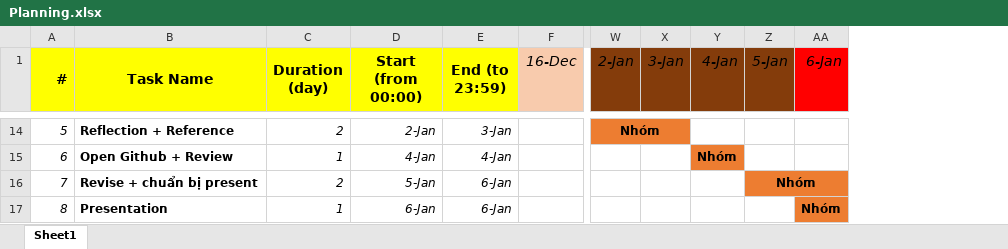
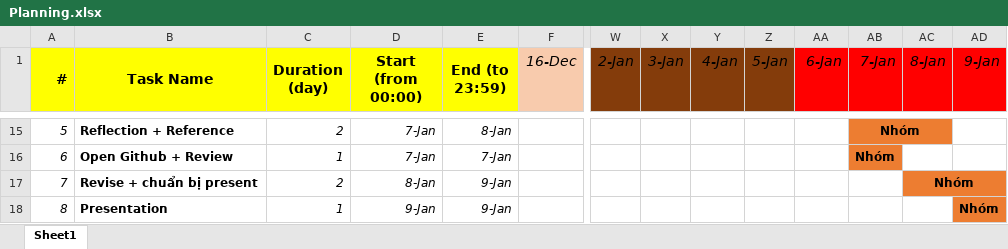
Before and after one commit to lengoctuong/Prj-Manga-Dataset_Programming4DS, an Excel workbook: Planning.xlsx, sheet Sheet1, drawn as a sheet; only a part is shown, gaps mark what is left out; values as stored, in another font and other column widths than the file's, no borders; removed rows and columns are numbered as before the commit, all else as after; the diff covers the shown part only; the diff names each change by its address in the sheet, - before the commit and + after, or states it on an @@ line.

```diff
--- a/Planning.xlsx (sheet Sheet1)
+++ b/Planning.xlsx (sheet Sheet1)
+column AB (7-Jan), rows 15-16: Nhóm | Nhóm
+column AC (8-Jan), row 17: Nhóm
+column AD (9-Jan), row 18: Nhóm
-D15 (Start (from 00:00)): 2-Jan
+D15 (Start (from 00:00)): 7-Jan
-E15 (End (to 23:59)): 3-Jan
+E15 (End (to 23:59)): 8-Jan
-W15 (2-Jan): Nhóm
+W15 (2-Jan): (empty)
-W15:X15 fill: #ED7D31
+W15:X15 fill: none
-W14:X14 merged
-D16 (Start (from 00:00)): 4-Jan
+D16 (Start (from 00:00)): 7-Jan
-E16 (End (to 23:59)): 4-Jan
+E16 (End (to 23:59)): 7-Jan
-Y16 (4-Jan): Nhóm
+Y16 (4-Jan): (empty)
-Y16 fill: #ED7D31
+Y16 fill: none
-D17 (Start (from 00:00)): 5-Jan
+D17 (Start (from 00:00)): 8-Jan
-E17:E18 (End (to 23:59)): 6-Jan
+E17:E18 (End (to 23:59)): 9-Jan
-Z17 (5-Jan): Nhóm
+Z17 (5-Jan): (empty)
-Z17:AA17 fill: #ED7D31
+Z17:AA17 fill: none
-Z16:AA16 merged
-D18 (Start (from 00:00)): 6-Jan
+D18 (Start (from 00:00)): 9-Jan
-AA18 (6-Jan): Nhóm
+AA18 (6-Jan): (empty)
-AA18 fill: #ED7D31
+AA18 fill: none
```
Also changed, not shown: 1 added row, 11 edited cells, cell formats and merged cells elsewhere in this sheet, 1 other file.
